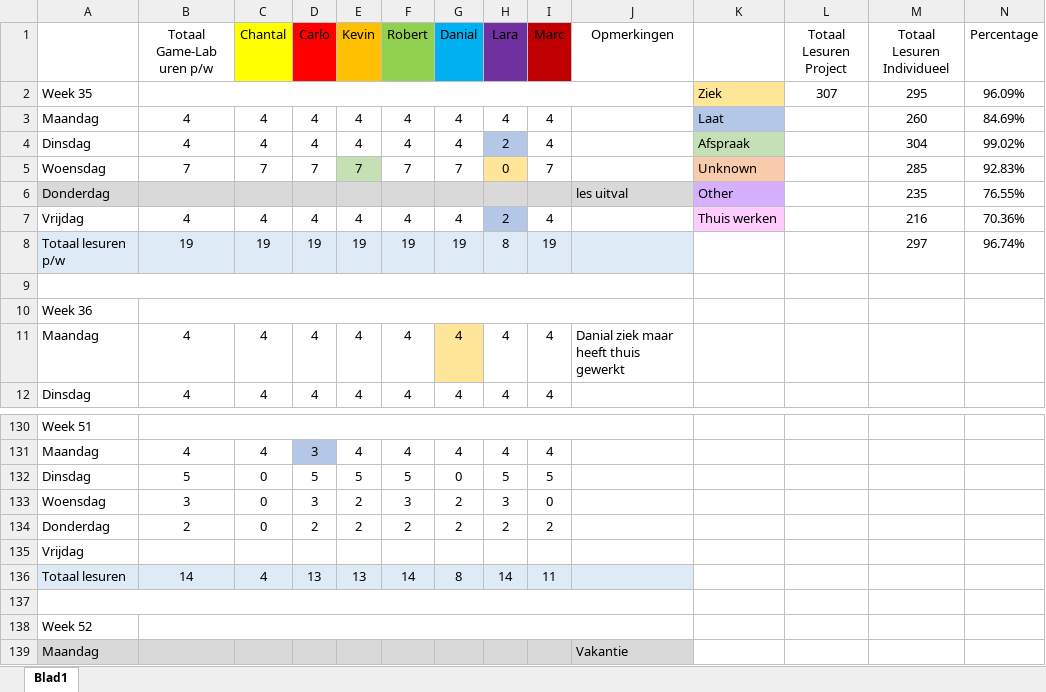
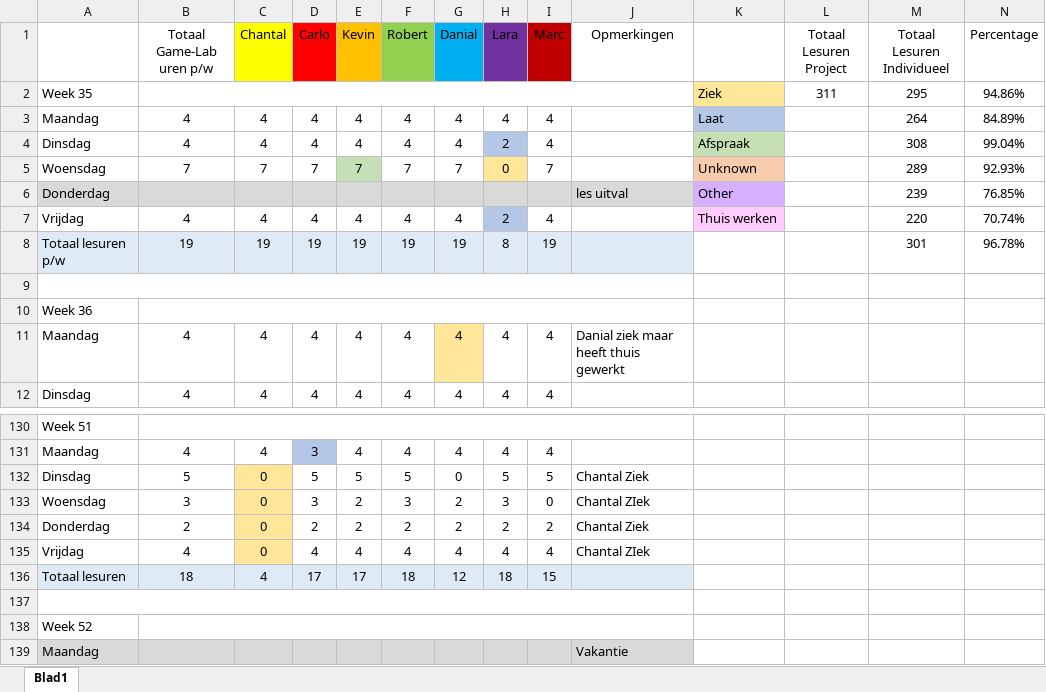
Before and after one commit to DanialVEVO/Gamelab1, an Excel workbook: Uren Registratie Game-Lab 01.xlsx, sheet Blad1, drawn as a sheet; only a part is shown, gaps mark what is left out; values as stored, in another font and other column widths than the file's, no borders; removed rows and columns are numbered as before the commit, all else as after; rows hold the shown columns only; the diff names each change by its address in the sheet, - before the commit and + after, or states it on an @@ line.

```diff
--- a/Uren Registratie Game-Lab 01.xlsx (sheet Blad1)
+++ b/Uren Registratie Game-Lab 01.xlsx (sheet Blad1)
-L2 (Totaal Lesuren Project): 307
+L2 (Totaal Lesuren Project): 311
-N2 (Percentage): 96.09%
+N2 (Percentage): 94.86%
-M3 (Totaal Lesuren Individueel): 260
+M3 (Totaal Lesuren Individueel): 264
-N3 (Percentage): 84.69%
+N3 (Percentage): 84.89%
-M4 (Totaal Lesuren Individueel): 304
+M4 (Totaal Lesuren Individueel): 308
-N4 (Percentage): 99.02%
+N4 (Percentage): 99.04%
-M5 (Totaal Lesuren Individueel): 285
+M5 (Totaal Lesuren Individueel): 289
-N5 (Percentage): 92.83%
+N5 (Percentage): 92.93%
-M6 (Totaal Lesuren Individueel): 235
+M6 (Totaal Lesuren Individueel): 239
-N6 (Percentage): 76.55%
+N6 (Percentage): 76.85%
-M7 (Totaal Lesuren Individueel): 216
+M7 (Totaal Lesuren Individueel): 220
-N7 (Percentage): 70.36%
+N7 (Percentage): 70.74%
-M8 (Totaal Lesuren Individueel): 297
+M8 (Totaal Lesuren Individueel): 301
-N8 (Percentage): 96.74%
+N8 (Percentage): 96.78%
-C132:C134 fill: none
+C132:C134 fill: #FFE699
-J132 (Opmerkingen): (empty)
+J132 (Opmerkingen): Chantal Ziek
-J133 (Opmerkingen): (empty)
+J133 (Opmerkingen): Chantal ZIek
-J134 (Opmerkingen): (empty)
+J134 (Opmerkingen): Chantal Ziek
-row 135: Vrijdag
-row 136: Totaal lesuren | 14 | 4 | 13 | 13 | 14 | 8 | 14 | 11
+row 135: Vrijdag | 4 | 0 | 4 | 4 | 4 | 4 | 4 | 4 | Chantal ZIek
+row 136: Totaal lesuren | 18 | 4 | 17 | 17 | 18 | 12 | 18 | 15
```
Also changed, not shown: Planning/Planning.xlsx, 1 other file.
